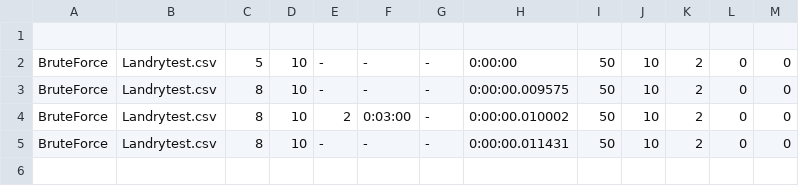
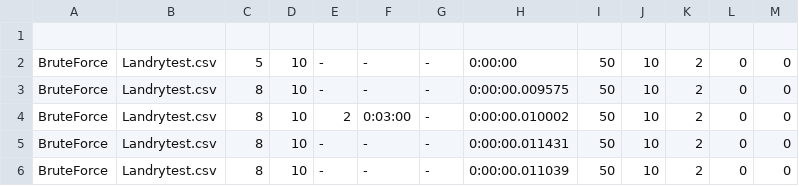
Before and after one commit to Manuela-AYO/AlgoProject2022, a CSV file: 01Knapsack/Output/test.csv, drawn as a sheet.

Commit message:
finish

```diff
--- a/01Knapsack/Output/test.csv
+++ b/01Knapsack/Output/test.csv
@@ -5 +5,2 @@ BruteForce,Landrytest.csv,8,10,2,0:03:00,-,0:00:00.010002,50,10,2,0,0,
 BruteForce,Landrytest.csv,8,10,-,-,-,0:00:00.011431,50,10,2,0,0,
+BruteForce,Landrytest.csv,8,10,-,-,-,0:00:00.011039,50,10,2,0,0,
```
